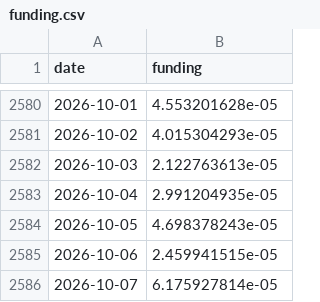
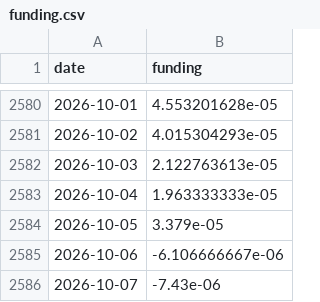
Before and after one commit to North7/btc-top-dashboard, a CSV file: data/raw/funding.csv, drawn as a sheet; only a part is shown, gaps mark what is left out.

```diff
--- a/data/raw/funding.csv
+++ b/data/raw/funding.csv
@@ -2582,5 +2582,5 @@ date,funding
 2026-10-03,2.122763613e-05
-2026-10-04,2.991204935e-05
-2026-10-05,4.698378243e-05
-2026-10-06,2.459941515e-05
-2026-10-07,6.175927814e-05
+2026-10-04,1.963333333e-05
+2026-10-05,3.379e-05
+2026-10-06,-6.106666667e-06
+2026-10-07,-7.43e-06
```
Also changed, not shown: data/indicators.csv, data/raw/basis.csv, 17 other files.
